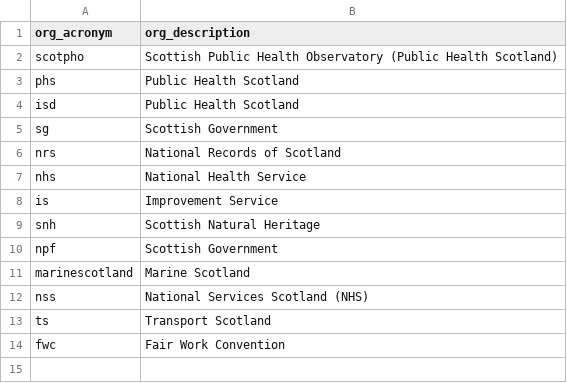
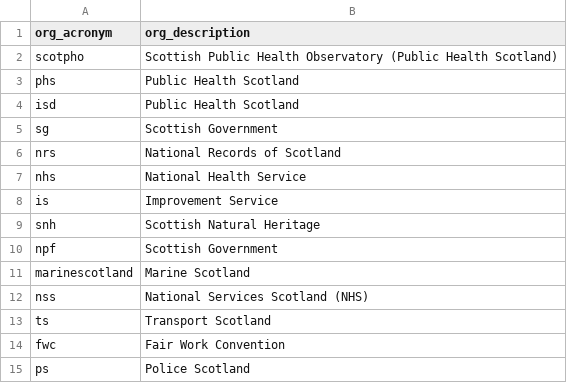
Before and after one commit to ScotGovAnalysis/shinyadmin, a CSV file: organisation_lookup.csv, drawn as a sheet; the diff names each change by its address in the sheet, - before the commit and + after, or states it on an @@ line.

Commit message:
Add Police Scotland to org list

```diff
--- a/organisation_lookup.csv
+++ b/organisation_lookup.csv
+row 15: ps | Police Scotland
```
